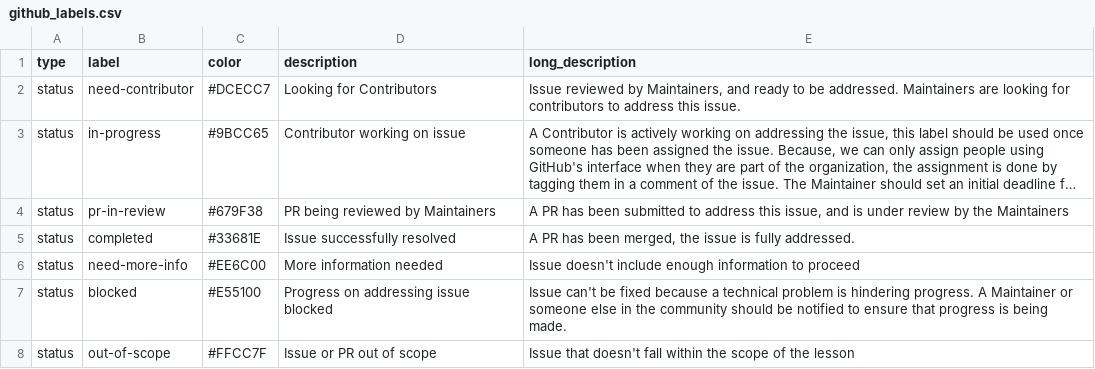
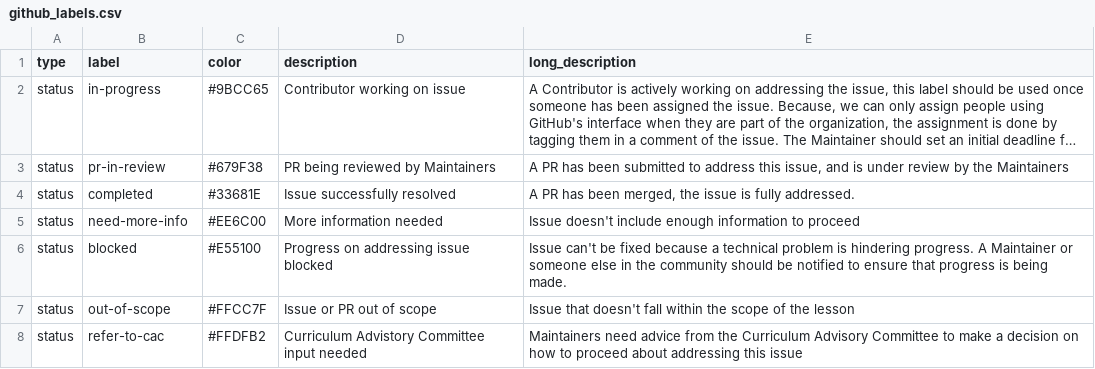
Before and after one commit to katrinleinweber/handbook, a CSV file: data/github_labels.csv, drawn as a sheet; only a part is shown; the shorter side is filled out with more unchanged rows; long unchanged cells end in …; the diff names each change by its address in the sheet, - before the commit and + after, or states it on an @@ line.

Commit message:
Already covered by "help wanted"

```diff
--- a/data/github_labels.csv
+++ b/data/github_labels.csv
-row 2: status | need-contributor | #DCECC7 | Looking for Contributors | Issue reviewed by Maintainers, and ready to be addressed. Maintainers are looking for contributors to address this issue.
```
